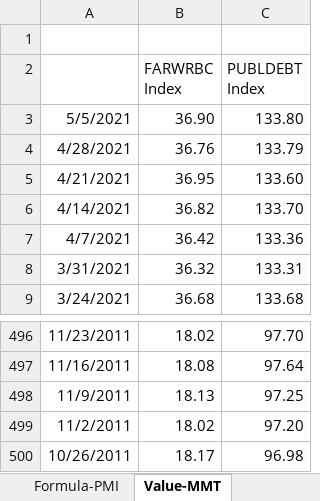
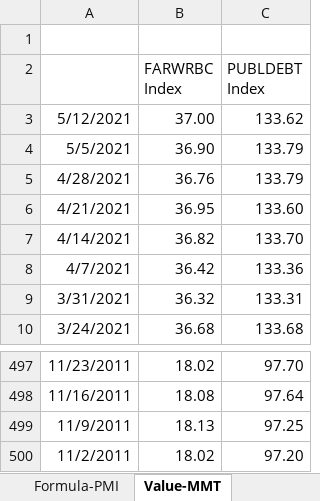
Before and after one commit to DT345/hello-world, an Excel workbook: BBG Data.xlsx, sheet Value-MMT, drawn as a sheet; only a part is shown, gaps mark what is left out; values as stored, in another font and other column widths than the file's, no borders; removed rows and columns are numbered as before the commit, all else as after; the diff names each change by its address in the sheet, - before the commit and + after, or states it on an @@ line.

```diff
--- a/BBG Data.xlsx (sheet Value-MMT)
+++ b/BBG Data.xlsx (sheet Value-MMT)
+row 3: 5/12/2021 | 37.00 | 133.62
-C4 (PUBLDEBT Index): 133.80
+C4 (PUBLDEBT Index): 133.79
-row 500: 10/26/2011 | 18.17 | 96.98
```
Also changed, not shown: sheet Formula-MMT, sheet Value-Daily, sheet Formula-Daily, formulas that keep their value, 1 other file.
